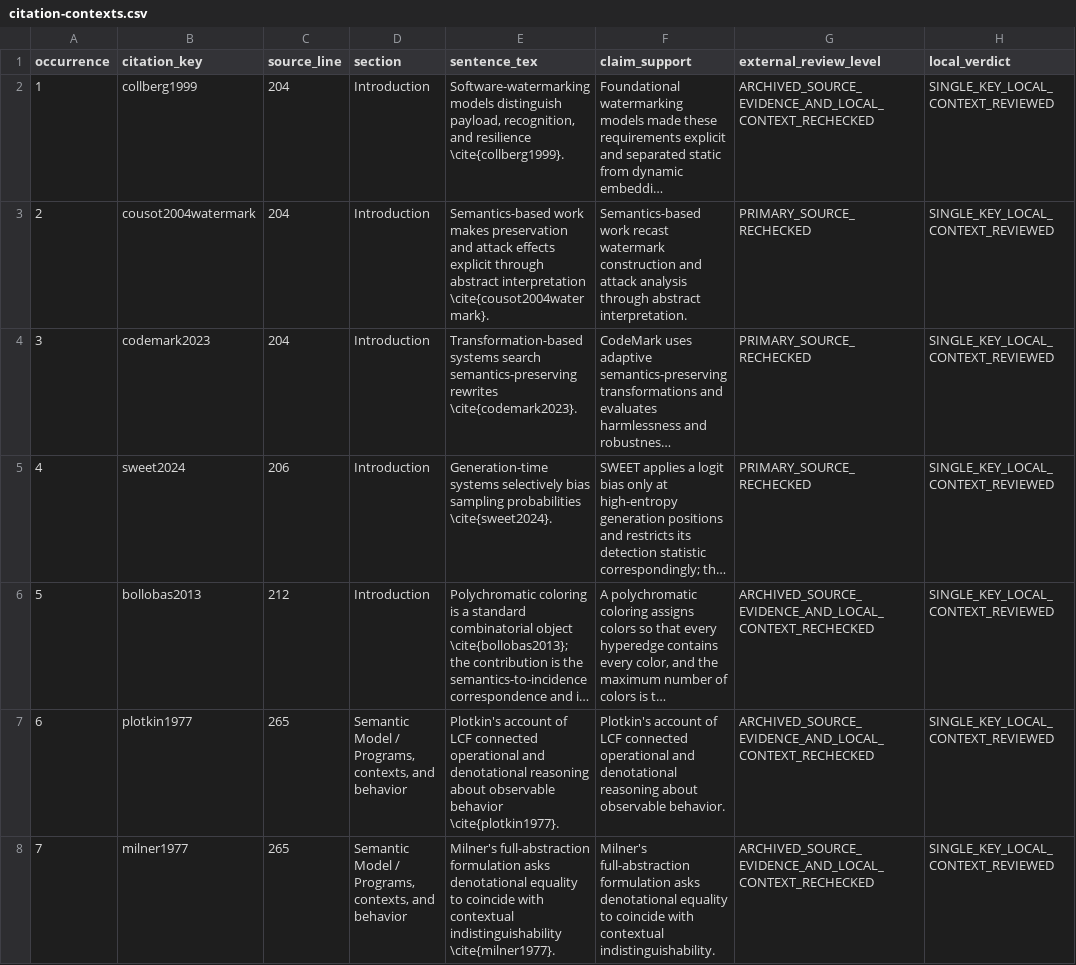
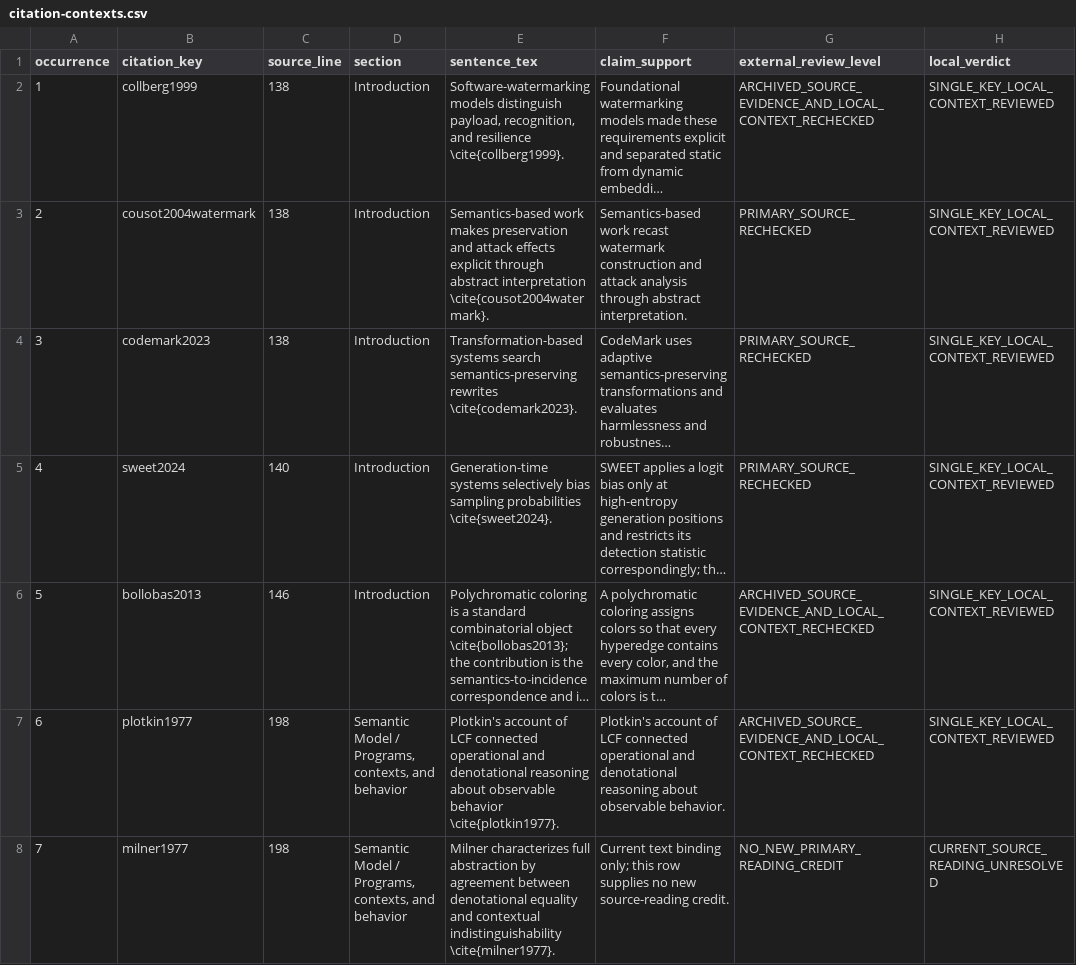
Before and after one commit to Haoyi-Zhang/MarkCapacity, a CSV file: citation-contexts.csv, drawn as a sheet; only a part is shown; long unchanged cells end in …; the diff covers the shown part only; the diff names each change by its address in the sheet, - before the commit and + after, or states it on an @@ line.

Commit message:
Align manuscript citation roles and current source bindings

```diff
--- a/citation-contexts.csv
+++ b/citation-contexts.csv
-C2:C4 (source_line): 204
+C2:C4 (source_line): 138
-C5 (source_line): 206
+C5 (source_line): 140
-C6 (source_line): 212
+C6 (source_line): 146
-C7:C8 (source_line): 265
+C7:C8 (source_line): 198
-E8 (sentence_tex): Milner's full-abstraction formulation asks denotational equality to coincide with contextual indistinguishability…
+E8 (sentence_tex): Milner characterizes full abstraction by agreement between denotational equality and contextual indistinguishability…
-F8 (claim_support): Milner's full-abstraction formulation asks denotational equality to coincide with contextual indistinguishability.
+F8 (claim_support): Current text binding only; this row supplies no new source-reading credit.
-G8 (external_review_level): ARCHIVED_SOURCE_EVIDENCE_AND_LOCAL_CONTEXT_RECHECKED
+G8 (external_review_level): NO_NEW_PRIMARY_READING_CREDIT
-H8 (local_verdict): SINGLE_KEY_LOCAL_CONTEXT_REVIEWED
+H8 (local_verdict): CURRENT_SOURCE_READING_UNRESOLVED
```
Also changed, not shown: 5 added rows, 106 edited cells and row numbers in column A elsewhere in this file, 3 other files.
